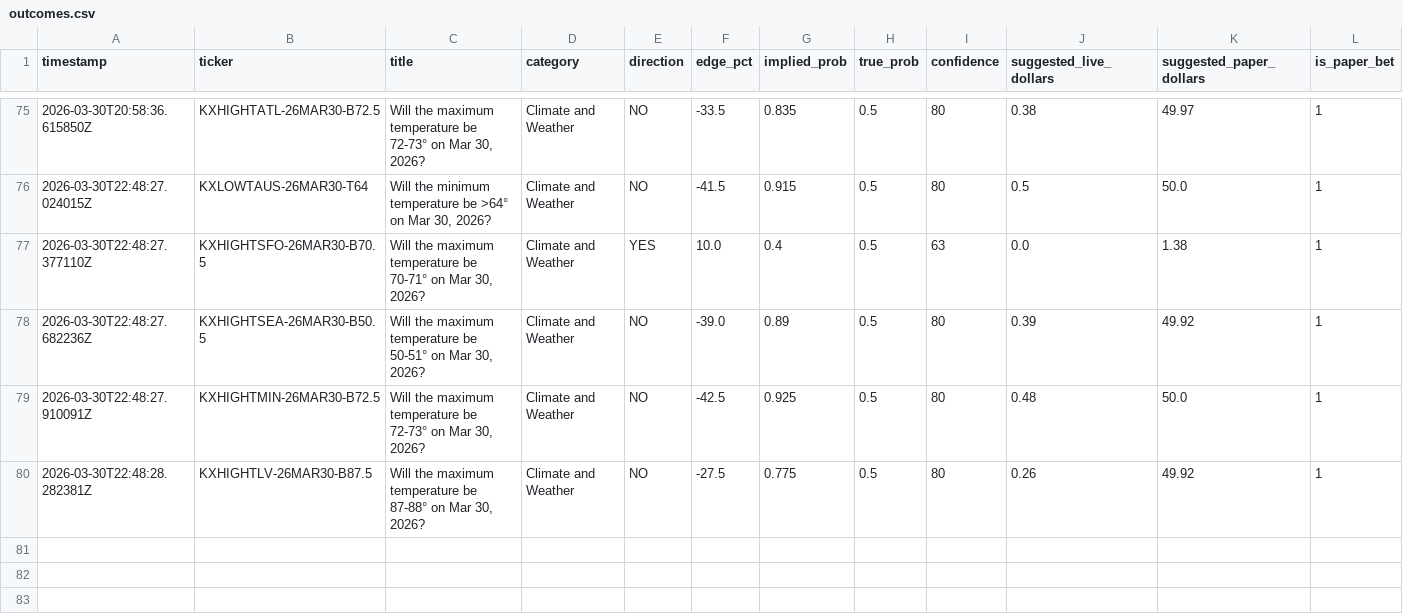
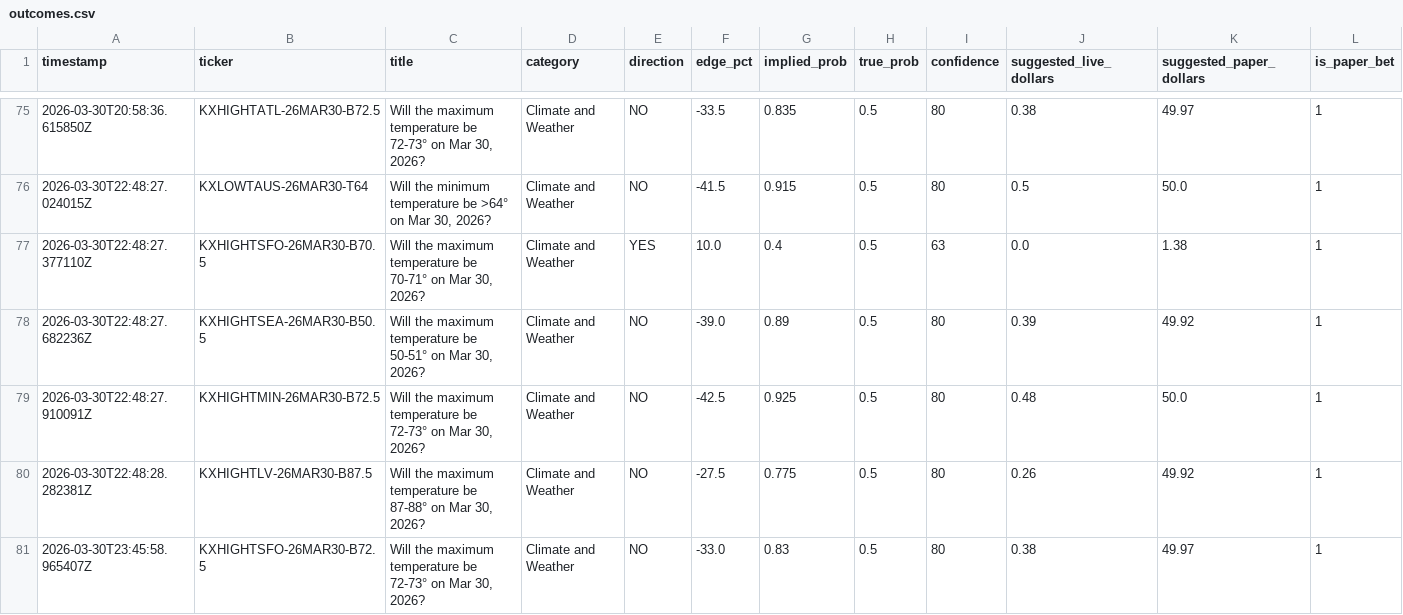
Before and after one commit to deemcores-ai/kalshi-bot, a CSV file: outcomes.csv, drawn as a sheet; only a part is shown, gaps mark what is left out; rows hold the shown columns only; the diff names each change by its address in the sheet, - before the commit and + after, or states it on an @@ line.

```diff
--- a/outcomes.csv
+++ b/outcomes.csv
+row 81: 2026-03-30T23:45:58.965407Z | KXHIGHTSFO-26MAR30-B72.5 | Will the maximum temperature be 72-73° on Mar 30, 2026? | Climate and Weather | NO | -33.0 | 0.83 | 0.5 | 80 | 0.38 | 49.97 | 1
```
Also changed, not shown: 3 other files.
